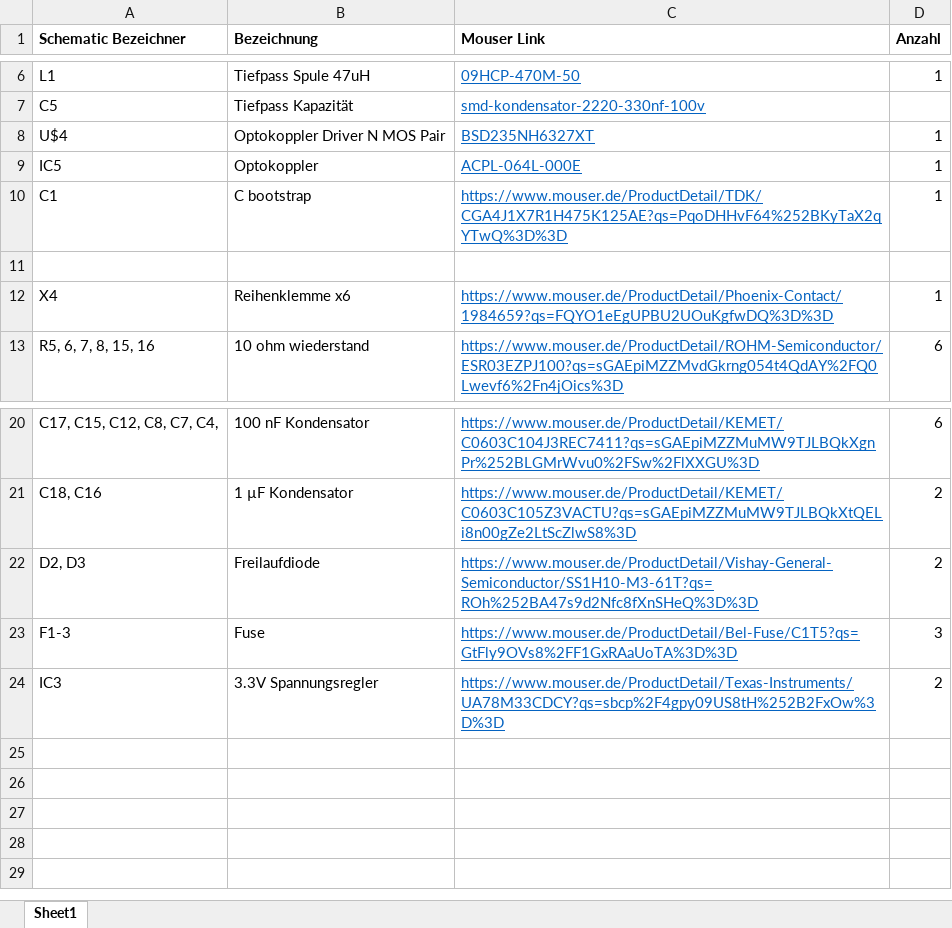
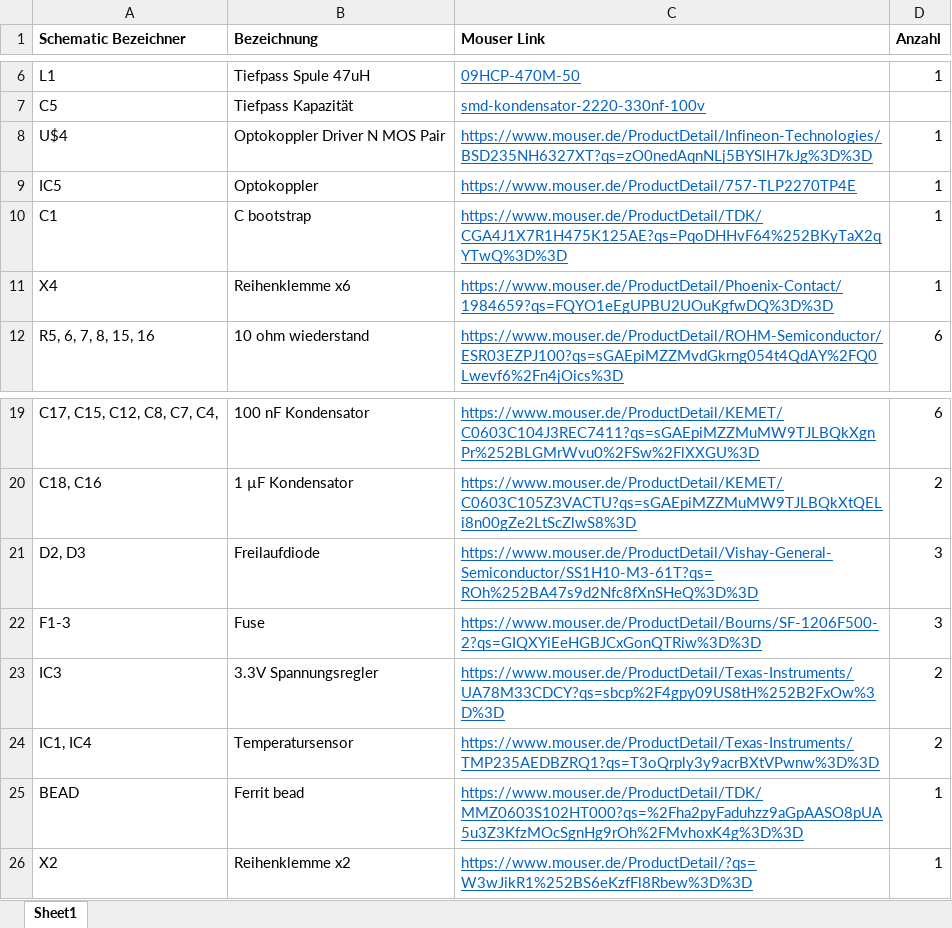
Before and after one commit to Stickerl/AMP, an Excel workbook: Schematic/Part_List.xlsx, sheet Sheet1, drawn as a sheet; only a part is shown, gaps mark what is left out; values as stored, in another font and other column widths than the file's, no borders; removed rows and columns are numbered as before the commit, all else as after; the diff names each change by its address in the sheet, - before the commit and + after, or states it on an @@ line.

Commit message:
added non inverting optocoupler as suppliment of ACPL-064L

```diff
--- a/Schematic/Part_List.xlsx (sheet Sheet1)
+++ b/Schematic/Part_List.xlsx (sheet Sheet1)
-C8 (Mouser Link): BSD235NH6327XT
+C8 (Mouser Link): https://www.mouser.de/ProductDetail/Infineon-Technologies/BSD235NH6327XT?qs=zO0nedAqnNLj5BYSlH7kJg%3D%3D
-C9 (Mouser Link): ACPL-064L-000E
+C9 (Mouser Link): https://www.mouser.de/ProductDetail/757-TLP2270TP4E
-row 11: (empty)
-D21 (Anzahl): 2
+D21 (Anzahl): 3
-C22 (Mouser Link): https://www.mouser.de/ProductDetail/Bel-Fuse/C1T5?qs=GtFly9OVs8%2FF1GxRAaUoTA%3D%3D
+C22 (Mouser Link): https://www.mouser.de/ProductDetail/Bourns/SF-1206F500-2?qs=GIQXYiEeHGBJCxGonQTRiw%3D%3D
+row 24: IC1, IC4 | Temperatursensor | https://www.mouser.de/ProductDetail/Texas-Instruments/TMP235AEDBZRQ1?qs=T3oQrply3y9acrBXtVPwnw%3D%3D | 2
+row 25: BEAD | Ferrit bead | https://www.mouser.de/ProductDetail/TDK/MMZ0603S102HT000?qs=%2Fha2pyFaduhzz9aGpAASO8pUA5u3Z3KfzMOcSgnHg9rOh%2FMvhoxK4g%3D%3D | 1
+row 26: X2 | Reihenklemme x2 | https://www.mouser.de/ProductDetail/?qs=W3wJikR1%252BS6eKzfFl8Rbew%3D%3D | 1
```
Also changed, not shown: 1 other file.
